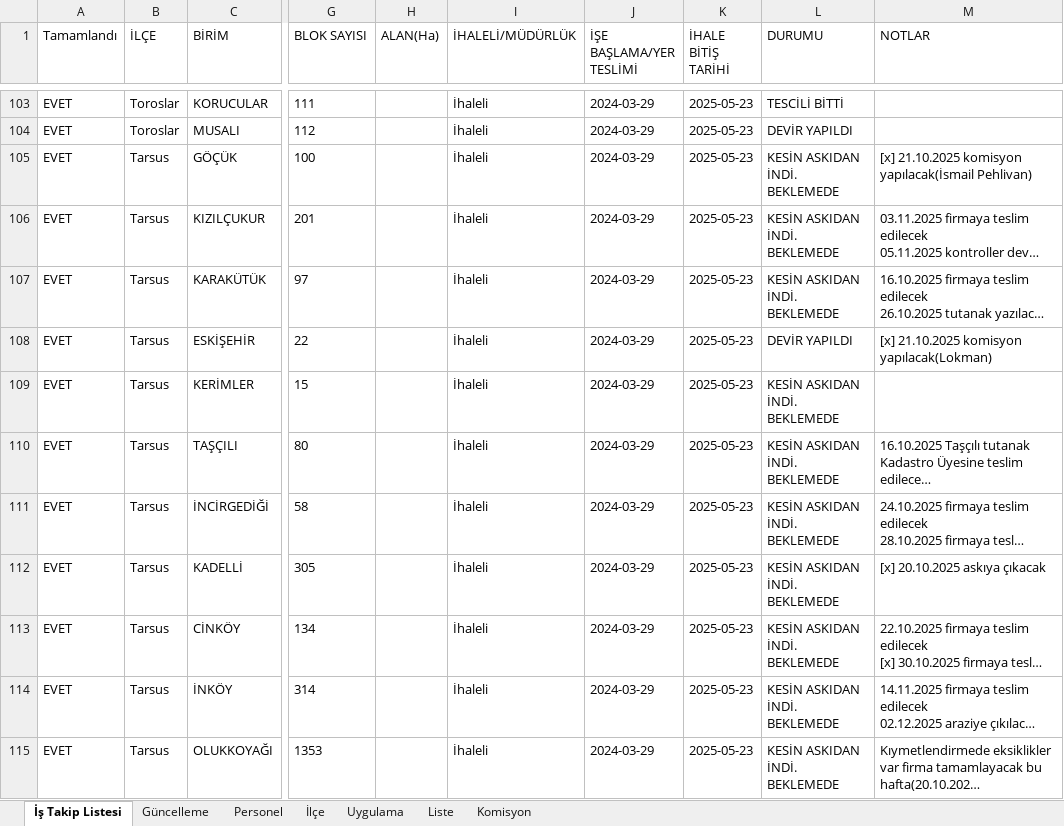
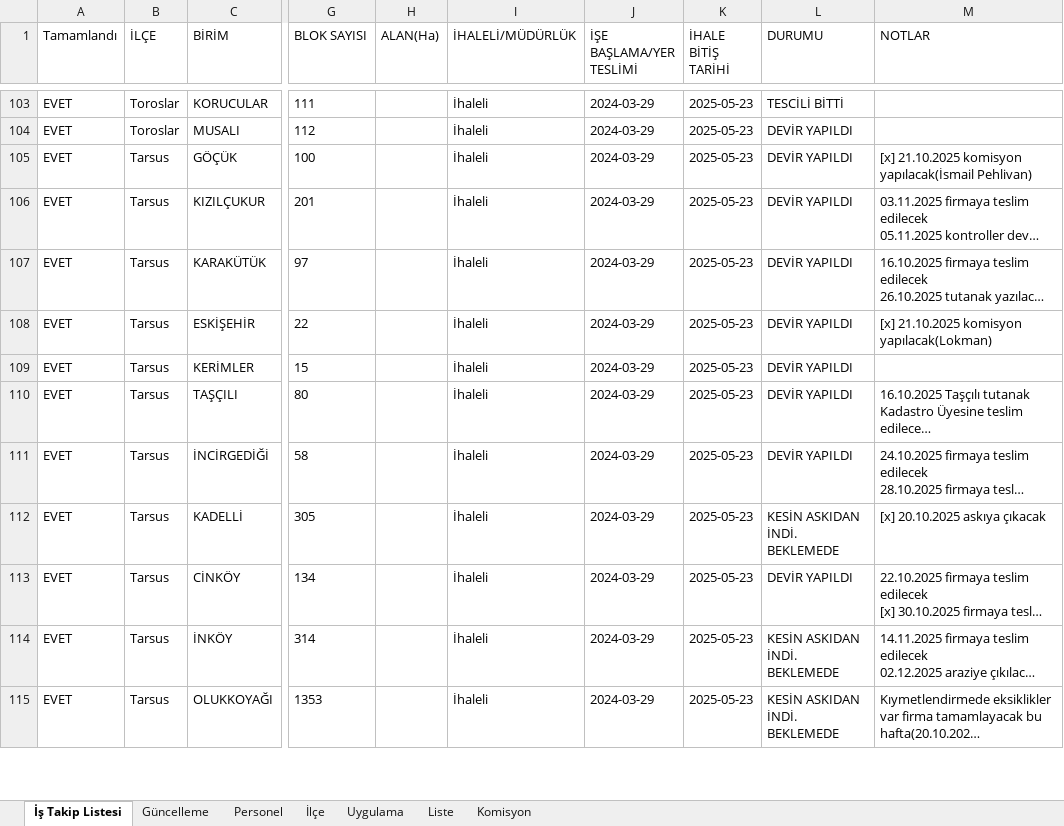
Before and after one commit to gokhangeo/ihale, an Excel workbook: istakip.xlsx, sheet İş Takip Listesi, drawn as a sheet; only a part is shown, gaps mark what is left out; long unchanged cells end in …; values as stored, in another font and other column widths than the file's, no borders; the diff names each change by its address in the sheet, - before the commit and + after, or states it on an @@ line.

Commit message:
İş Takip Güncellemesi - 05.07.2026 16:14:12

```diff
--- a/istakip.xlsx (sheet İş Takip Listesi)
+++ b/istakip.xlsx (sheet İş Takip Listesi)
-L105:L107 (DURUMU): KESİN ASKIDAN İNDİ. BEKLEMEDE
+L105:L107 (DURUMU): DEVİR YAPILDI
-L109:L111 (DURUMU): KESİN ASKIDAN İNDİ. BEKLEMEDE
+L109:L111 (DURUMU): DEVİR YAPILDI
-L113 (DURUMU): KESİN ASKIDAN İNDİ. BEKLEMEDE
+L113 (DURUMU): DEVİR YAPILDI
```
